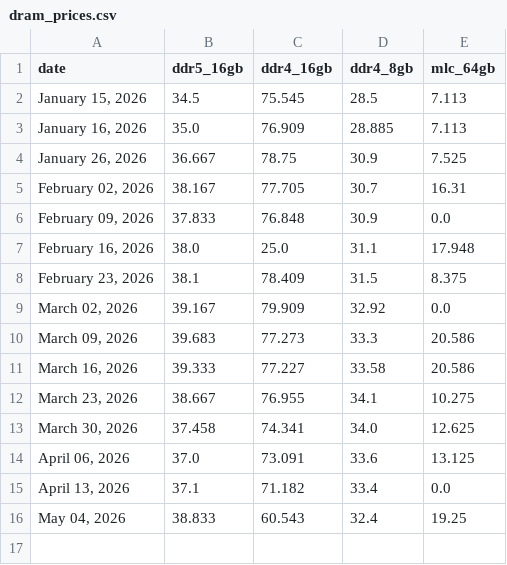
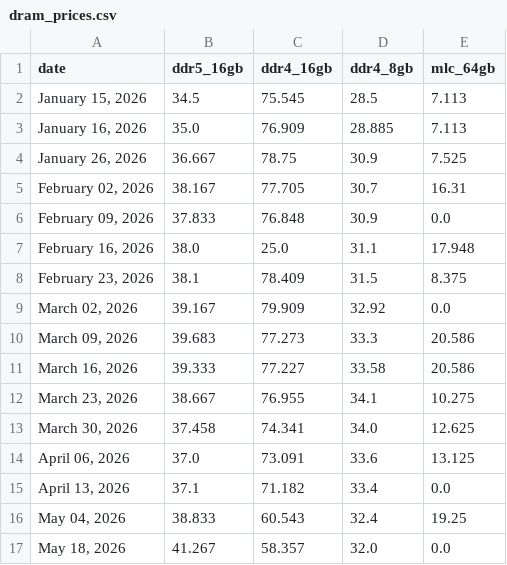
Before and after one commit to willk458-ui/Memory-Pricing, a CSV file: dram_prices.csv, drawn as a sheet; the diff names each change by its address in the sheet, - before the commit and + after, or states it on an @@ line.

```diff
--- a/dram_prices.csv
+++ b/dram_prices.csv
+row 17: May 18, 2026 | 41.267 | 58.357 | 32.0 | 0.0
```
